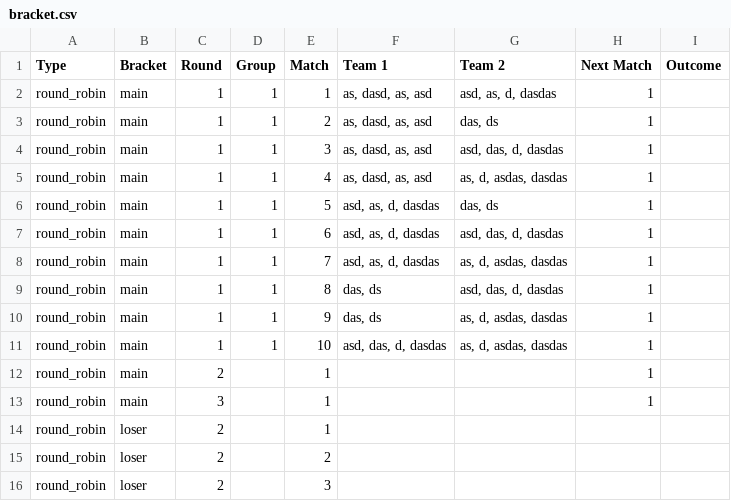
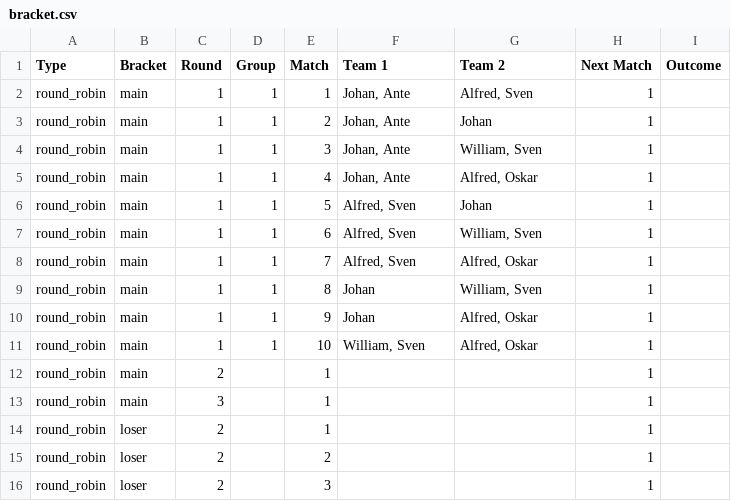
Before and after one commit to Oggeponken/BracketTool, a CSV file: tournament-bracket-tool/Backend/rounds/bracket.csv, drawn as a sheet.

Commit message:
Working on the round robin bracket for UI, trying to build logic for losers bracket

```diff
--- a/tournament-bracket-tool/Backend/rounds/bracket.csv
+++ b/tournament-bracket-tool/Backend/rounds/bracket.csv
@@ -1,16 +1,16 @@
 Type,Bracket,Round,Group,Match,Team 1,Team 2,Next Match,Outcome
-round_robin,main,1,1,1,"as, dasd, as, asd","asd, as, d, dasdas",1,
-round_robin,main,1,1,2,"as, dasd, as, asd","das, ds",1,
-round_robin,main,1,1,3,"as, dasd, as, asd","asd, das, d, dasdas",1,
-round_robin,main,1,1,4,"as, dasd, as, asd","as, d, asdas, dasdas",1,
-round_robin,main,1,1,5,"asd, as, d, dasdas","das, ds",1,
-round_robin,main,1,1,6,"asd, as, d, dasdas","asd, das, d, dasdas",1,
-round_robin,main,1,1,7,"asd, as, d, dasdas","as, d, asdas, dasdas",1,
-round_robin,main,1,1,8,"das, ds","asd, das, d, dasdas",1,
-round_robin,main,1,1,9,"das, ds","as, d, asdas, dasdas",1,
-round_robin,main,1,1,10,"asd, das, d, dasdas","as, d, asdas, dasdas",1,
+round_robin,main,1,1,1,"Johan, Ante","Alfred, Sven",1,
+round_robin,main,1,1,2,"Johan, Ante",Johan,1,
+round_robin,main,1,1,3,"Johan, Ante","William, Sven",1,
+round_robin,main,1,1,4,"Johan, Ante","Alfred, Oskar",1,
+round_robin,main,1,1,5,"Alfred, Sven",Johan,1,
+round_robin,main,1,1,6,"Alfred, Sven","William, Sven",1,
+round_robin,main,1,1,7,"Alfred, Sven","Alfred, Oskar",1,
+round_robin,main,1,1,8,Johan,"William, Sven",1,
+round_robin,main,1,1,9,Johan,"Alfred, Oskar",1,
+round_robin,main,1,1,10,"William, Sven","Alfred, Oskar",1,
 round_robin,main,2,,1,,,1,
 round_robin,main,3,,1,,,1,
-round_robin,loser,2,,1,,,,
-round_robin,loser,2,,2,,,,
-round_robin,loser,2,,3,,,,
+round_robin,loser,2,,1,,,1,
+round_robin,loser,2,,2,,,1,
+round_robin,loser,2,,3,,,1,
```
Also changed, not shown: 6 other files.
